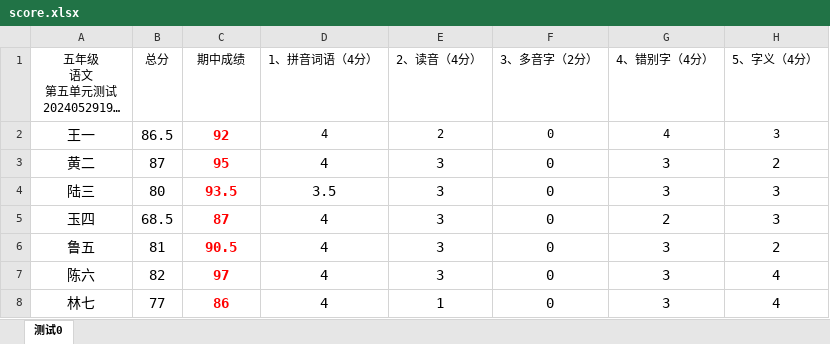
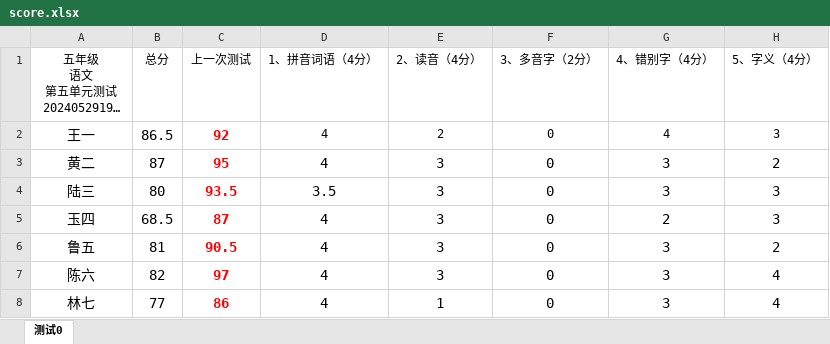
Before and after one commit to larryw3i/funingschool, an Excel workbook: src/fnschool/exam/data/score.xlsx, sheet 测试0, drawn as a sheet; only a part is shown; long unchanged cells end in …; values as stored, in another font and other column widths than the file's, no borders; the diff names each change by its address in the sheet, - before the commit and + after, or states it on an @@ line.

```diff
--- a/src/fnschool/exam/data/score.xlsx (sheet 测试0)
+++ b/src/fnschool/exam/data/score.xlsx (sheet 测试0)
-C1: 期中成绩
+C1: 上一次测试
```
Also changed, not shown: 7 other files.
